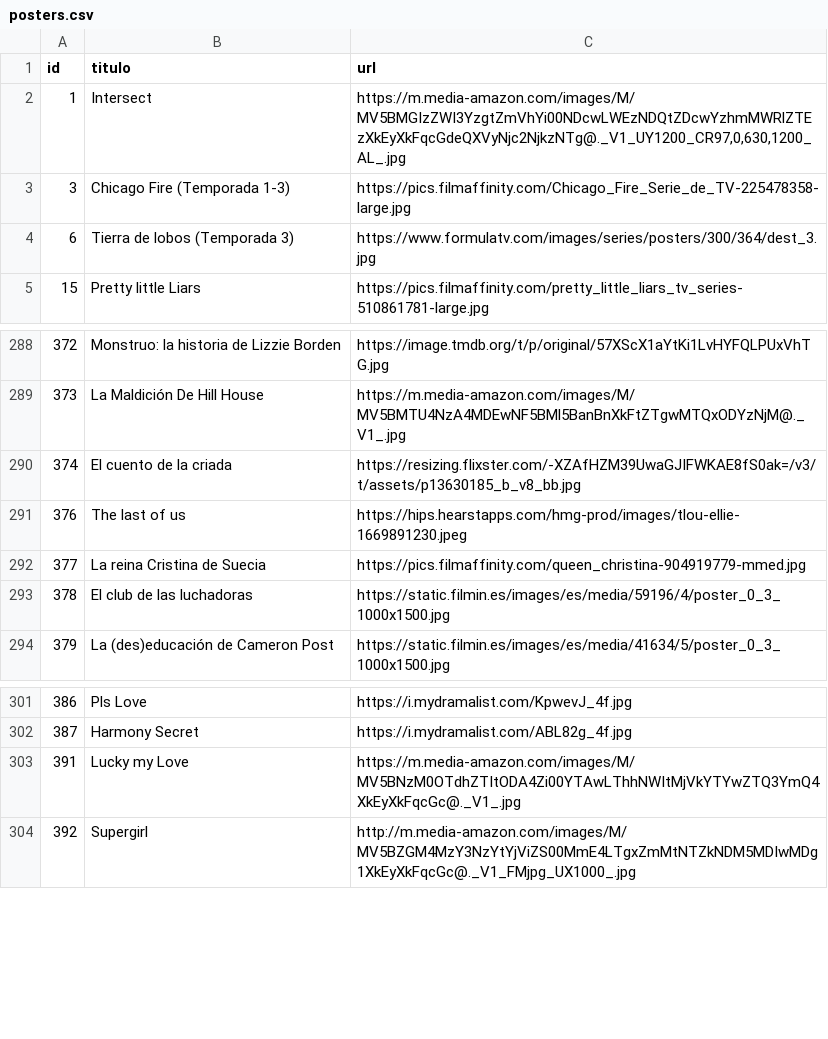
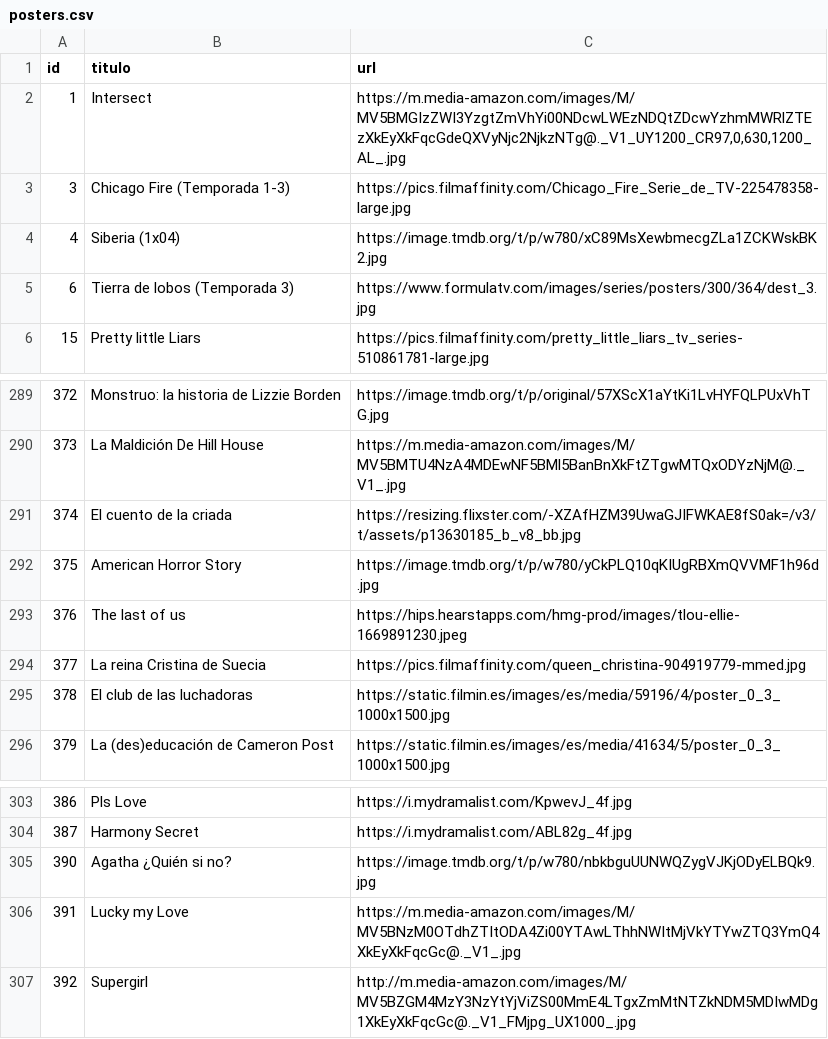
Before and after one commit to Chekerface/Safoteca, a CSV file: data/posters.csv, drawn as a sheet; only a part is shown, gaps mark what is left out; the diff names each change by its address in the sheet, - before the commit and + after, or states it on an @@ line.

```diff
--- a/data/posters.csv
+++ b/data/posters.csv
+row 4: 4 | Siberia (1x04) | https://image.tmdb.org/t/p/w780/xC89MsXewbmecgZLa1ZCKWskBK2.jpg
+row 292: 375 | American Horror Story | https://image.tmdb.org/t/p/w780/yCkPLQ10qKIUgRBXmQVVMF1h96d.jpg
+row 305: 390 | Agatha ¿Quién si no? | https://image.tmdb.org/t/p/w780/nbkbguUUNWQZygVJKjODyELBQk9.jpg
```
Also changed, not shown: data/letterboxd.csv, 1 other file.
